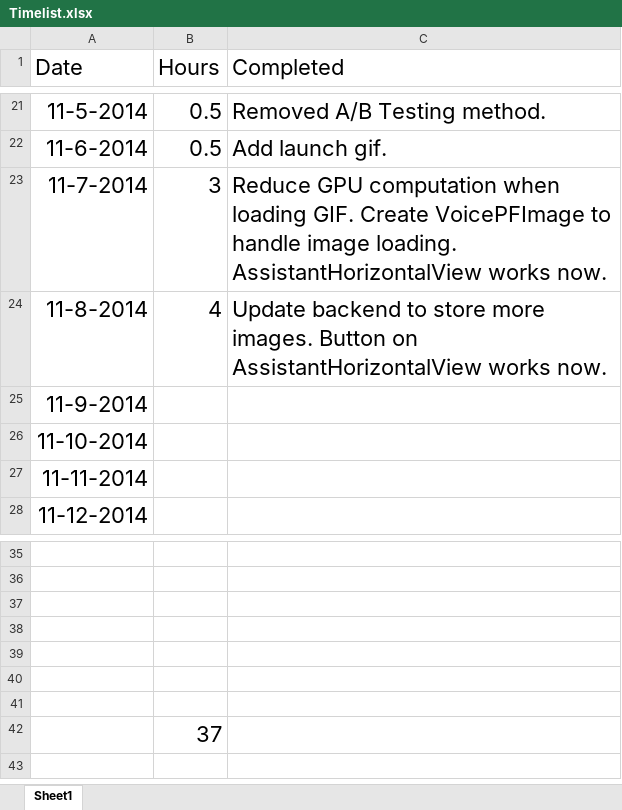
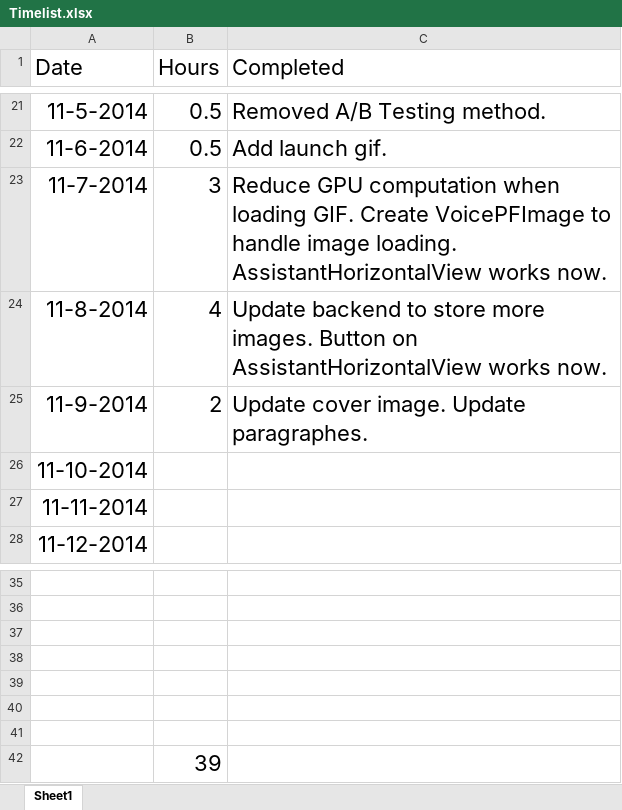
Before and after one commit to yiqin/Voice, an Excel workbook: Timelist.xlsx, sheet Sheet1, drawn as a sheet; only a part is shown, gaps mark what is left out; values as stored, in another font and other column widths than the file's, no borders; the diff names each change by its address in the sheet, - before the commit and + after, or states it on an @@ line.

Commit message:
Update paragraph in the article.

```diff
--- a/Timelist.xlsx (sheet Sheet1)
+++ b/Timelist.xlsx (sheet Sheet1)
-B25 (Hours): (empty)
+B25 (Hours): 2
-C25 (Completed): (empty)
+C25 (Completed): Update cover image. Update paragraphes.
-B42 (Hours): 37
+B42 (Hours): 39
```
Also changed, not shown: 6 other files.
